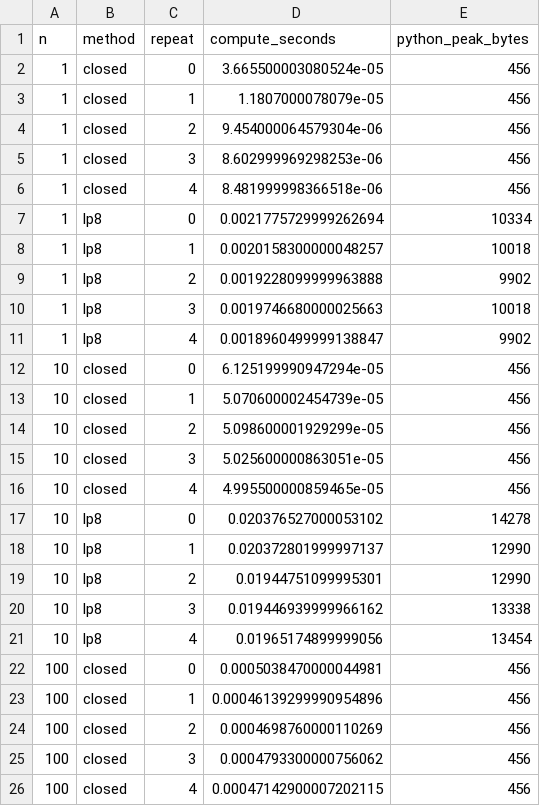
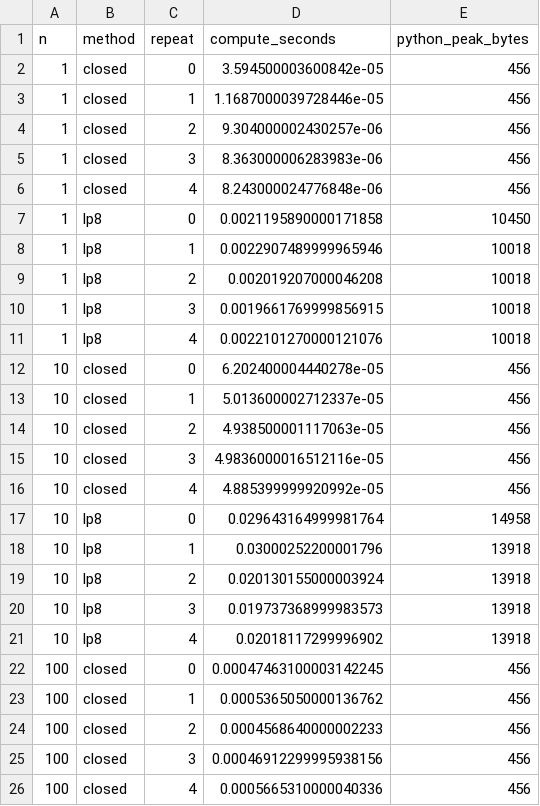
Before and after one commit to Jose85100/Portafolio, a CSV file: 06-strategy-innovation-and-leadership/21-executive-governance-board-decisions/quorum-common-cause-gate/results/joint_role_performance.csv, drawn as a sheet; only a part is shown; the diff covers the shown part only.

Commit message:
feat(strategy): certify assumed marginal uncertainty with interval LP and independent review

```diff
--- a/06-strategy-innovation-and-leadership/21-executive-governance-board-decisions/quorum-common-cause-gate/results/joint_role_performance.csv
+++ b/06-strategy-innovation-and-leadership/21-executive-governance-board-decisions/quorum-common-cause-gate/results/joint_role_performance.csv
@@ -1,26 +1,26 @@
 n,method,repeat,compute_seconds,python_peak_bytes
-1,closed,0,3.665500003080524e-05,456
-1,closed,1,1.1807000078079e-05,456
-1,closed,2,9.454000064579304e-06,456
-1,closed,3,8.602999969298253e-06,456
-1,closed,4,8.481999998366518e-06,456
-1,lp8,0,0.0021775729999262694,10334
-1,lp8,1,0.0020158300000048257,10018
-1,lp8,2,0.0019228099999963888,9902
-1,lp8,3,0.0019746680000025663,10018
-1,lp8,4,0.0018960499999138847,9902
-10,closed,0,6.125199990947294e-05,456
-10,closed,1,5.070600002454739e-05,456
-10,closed,2,5.098600001929299e-05,456
-10,closed,3,5.025600000863051e-05,456
-10,closed,4,4.995500000859465e-05,456
-10,lp8,0,0.020376527000053102,14278
-10,lp8,1,0.020372801999997137,12990
-10,lp8,2,0.01944751099995301,12990
-10,lp8,3,0.019446939999966162,13338
-10,lp8,4,0.01965174899999056,13454
-100,closed,0,0.0005038470000044981,456
-100,closed,1,0.00046139299990954896,456
-100,closed,2,0.0004698760000110269,456
-100,closed,3,0.0004793300000756062,456
-100,closed,4,0.00047142900007202115,456
+1,closed,0,3.594500003600842e-05,456
+1,closed,1,1.1687000039728446e-05,456
+1,closed,2,9.304000002430257e-06,456
+1,closed,3,8.363000006283983e-06,456
+1,closed,4,8.243000024776848e-06,456
+1,lp8,0,0.0021195890000171858,10450
+1,lp8,1,0.0022907489999965946,10018
+1,lp8,2,0.002019207000046208,10018
+1,lp8,3,0.0019661769999856915,10018
+1,lp8,4,0.0022101270000121076,10018
+10,closed,0,6.202400004440278e-05,456
+10,closed,1,5.013600002712337e-05,456
+10,closed,2,4.938500001117063e-05,456
+10,closed,3,4.9836000016512116e-05,456
+10,closed,4,4.885399999920992e-05,456
+10,lp8,0,0.029643164999981764,14958
+10,lp8,1,0.03000252200001796,13918
+10,lp8,2,0.020130155000003924,13918
+10,lp8,3,0.019737368999983573,13918
+10,lp8,4,0.02018117299996902,13918
+100,closed,0,0.00047463100003142245,456
+100,closed,1,0.0005365050000136762,456
+100,closed,2,0.0004568640000002233,456
+100,closed,3,0.00046912299995938156,456
+100,closed,4,0.0005665310000040336,456
```
Also changed, not shown: 10 edited cells elsewhere in this file, 31 other files.
